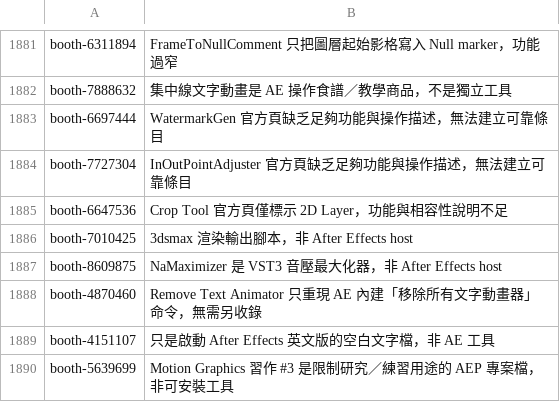
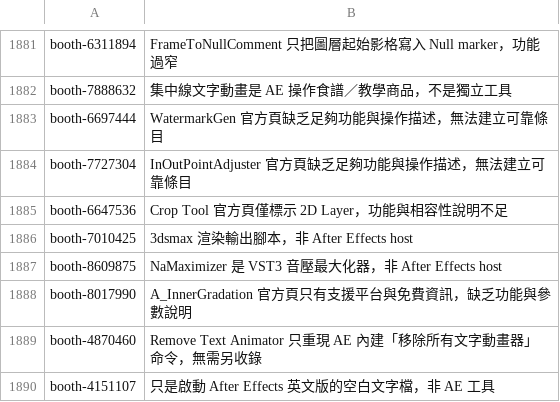
Before and after one commit to Tangzih0913/ae-effects-db, a TSV file: curation/skipped.tsv, drawn as a sheet; only a part is shown, gaps mark what is left out; the shorter side is filled out with more unchanged rows.

Commit message:
Add BOOTH animation and bin sync extensions

```diff
--- a/curation/skipped.tsv
+++ b/curation/skipped.tsv
@@ -1887,2 +1887,3 @@ booth-7010425	3dsmax 渲染輸出腳本，非 After Effects host
 booth-8609875	NaMaximizer 是 VST3 音壓最大化器，非 After Effects host
+booth-8017990	A_InnerGradation 官方頁只有支援平台與免費資訊，缺乏功能與參數說明
 booth-4870460	Remove Text Animator 只重現 AE 內建「移除所有文字動畫器」命令，無需另收錄
```
Also changed, not shown: 6 other files.
